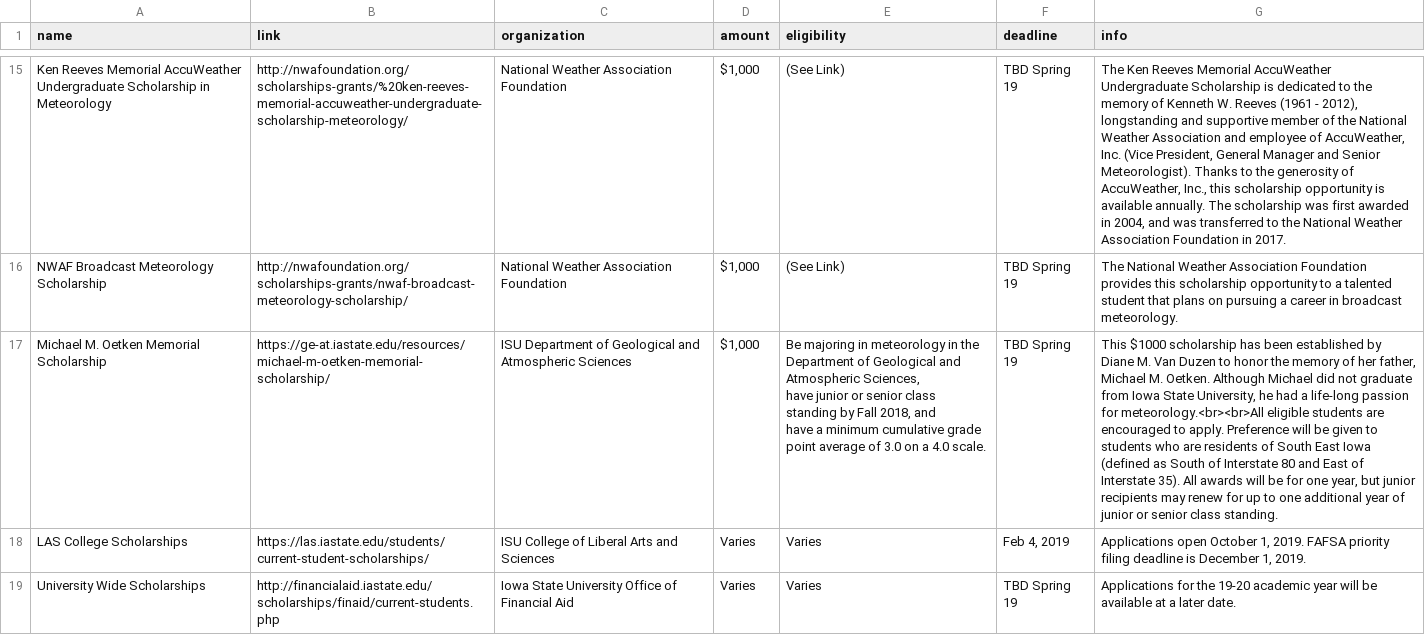
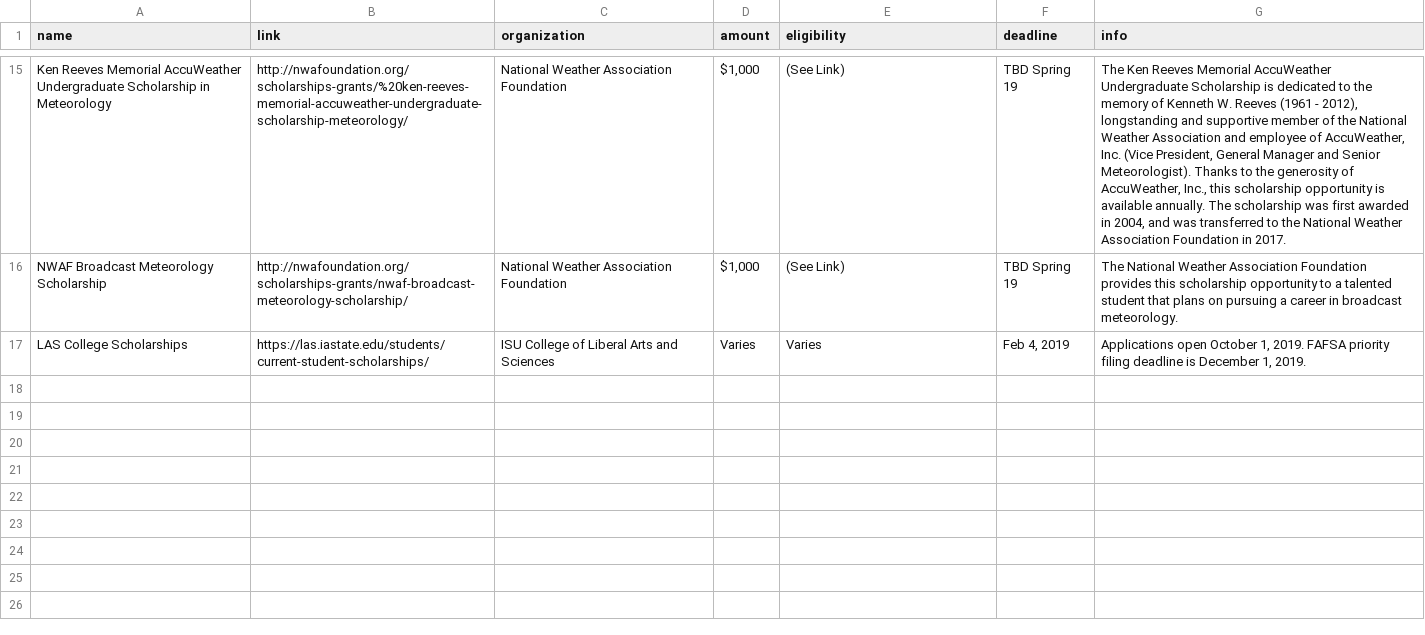
Before and after one commit to isuams/isuams, a CSV file: _data/opportunities/scholarships.csv, drawn as a sheet; only a part is shown, gaps mark what is left out; ↵ is a line break in a cell; the diff names each change by its address in the sheet, - before the commit and + after, or states it on an @@ line.

Commit message:
Update scholarships.csv

```diff
--- a/_data/opportunities/scholarships.csv
+++ b/_data/opportunities/scholarships.csv
-row 17: Michael M. Oetken Memorial Scholarship | https://ge-at.iastate.edu/resources/michael-m-oetken-memorial-scholarship/ | ISU Department of Geological and Atmospheric Sciences | $1,000 | Be majoring in meteorology in the Department of Geological and Atmospheric Sciences, ↵ have junior or senior class standing by Fall 2018, and ↵ have a minimum cumulative grade point average of 3.0 on a 4.0 scale. | TBD Spring 19 | This $1000 scholarship has been established by Diane M. Van Duzen to honor the memory of her father, Michael M. Oetken. Although Michael did not graduate from Iowa State University, he had a life-long passion for meteorology.<br><br>All eligible students are encouraged to apply. Preference will be given to students who are residents of South East Iowa (defined as South of Interstate 80 and East of Interstate 35). All awards will be for one year, but junior recipients may renew for up to one additional year of junior or senior class standing.
-row 19: University Wide Scholarships | http://financialaid.iastate.edu/scholarships/finaid/current-students.php | Iowa State University Office of Financial Aid | Varies | Varies | TBD Spring 19 | Applications for the 19-20 academic year will be available at a later date.
```
